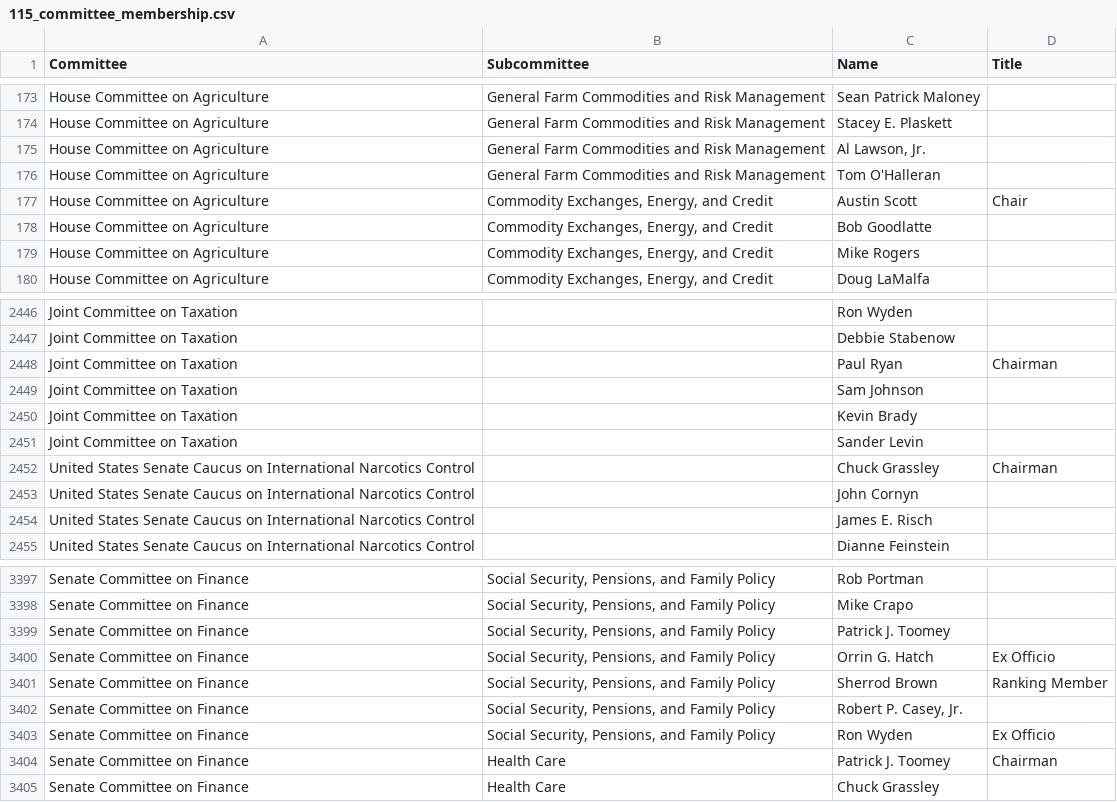
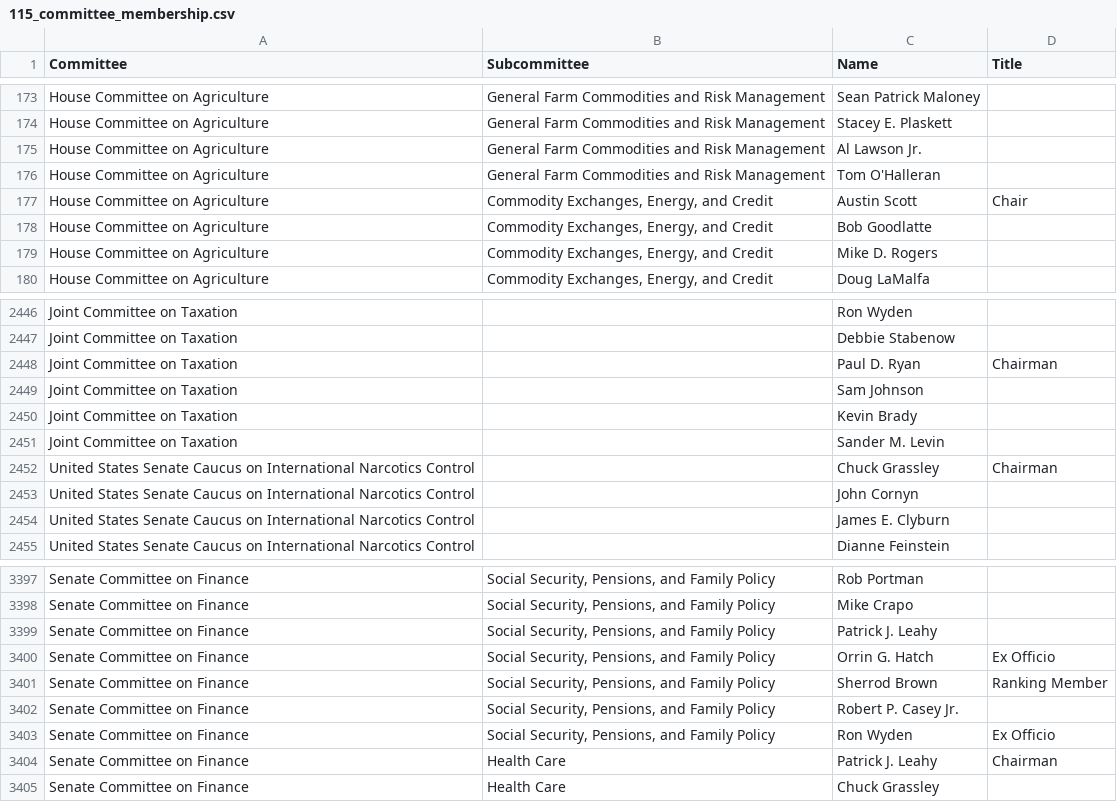
Before and after one commit to aidan1221/congressionalDatabaseProject_Winter2020, a CSV file: webscraping/csv_data/115_committee_membership.csv, drawn as a sheet; only a part is shown, gaps mark what is left out; the diff covers the shown part only.

```diff
--- a/webscraping/csv_data/115_committee_membership.csv
+++ b/webscraping/csv_data/115_committee_membership.csv
@@ -174,3 +174,3 @@ House Committee on Agriculture,General Farm Commodities and Risk Management,Sean
 House Committee on Agriculture,General Farm Commodities and Risk Management,Stacey E. Plaskett,
-House Committee on Agriculture,General Farm Commodities and Risk Management,"Al Lawson, Jr.",
+House Committee on Agriculture,General Farm Commodities and Risk Management,Al Lawson Jr.,
 House Committee on Agriculture,General Farm Commodities and Risk Management,Tom O'Halleran,
@@ -178,3 +178,3 @@ House Committee on Agriculture,"Commodity Exchanges, Energy, and Credit",Austin
 House Committee on Agriculture,"Commodity Exchanges, Energy, and Credit",Bob Goodlatte,
-House Committee on Agriculture,"Commodity Exchanges, Energy, and Credit",Mike Rogers,
+House Committee on Agriculture,"Commodity Exchanges, Energy, and Credit",Mike D. Rogers,
 House Committee on Agriculture,"Commodity Exchanges, Energy, and Credit",Doug LaMalfa,
@@ -2447,9 +2447,9 @@ Joint Committee on Taxation,,Ron Wyden,
 Joint Committee on Taxation,,Debbie Stabenow,
-Joint Committee on Taxation,,Paul Ryan,Chairman
+Joint Committee on Taxation,,Paul D. Ryan,Chairman
 Joint Committee on Taxation,,Sam Johnson,
 Joint Committee on Taxation,,Kevin Brady,
-Joint Committee on Taxation,,Sander Levin,
+Joint Committee on Taxation,,Sander M. Levin,
 United States Senate Caucus on International Narcotics Control,,Chuck Grassley,Chairman
 United States Senate Caucus on International Narcotics Control,,John Cornyn,
-United States Senate Caucus on International Narcotics Control,,James E. Risch,
+United States Senate Caucus on International Narcotics Control,,James E. Clyburn,
 United States Senate Caucus on International Narcotics Control,,Dianne Feinstein,
@@ -3398,8 +3398,8 @@ Senate Committee on Finance,"Social Security, Pensions, and Family Policy",Rob P
 Senate Committee on Finance,"Social Security, Pensions, and Family Policy",Mike Crapo,
-Senate Committee on Finance,"Social Security, Pensions, and Family Policy",Patrick J. Toomey,
+Senate Committee on Finance,"Social Security, Pensions, and Family Policy",Patrick J. Leahy,
 Senate Committee on Finance,"Social Security, Pensions, and Family Policy",Orrin G. Hatch,Ex Officio
 Senate Committee on Finance,"Social Security, Pensions, and Family Policy",Sherrod Brown,Ranking Member
-Senate Committee on Finance,"Social Security, Pensions, and Family Policy","Robert P. Casey, Jr.",
+Senate Committee on Finance,"Social Security, Pensions, and Family Policy",Robert P. Casey Jr.,
 Senate Committee on Finance,"Social Security, Pensions, and Family Policy",Ron Wyden,Ex Officio
-Senate Committee on Finance,Health Care,Patrick J. Toomey,Chairman
+Senate Committee on Finance,Health Care,Patrick J. Leahy,Chairman
 Senate Committee on Finance,Health Care,Chuck Grassley,
```
Also changed, not shown: 139 edited cells elsewhere in this file, webscraping/csv_data/116_committee_membership.csv, 2 other files.
